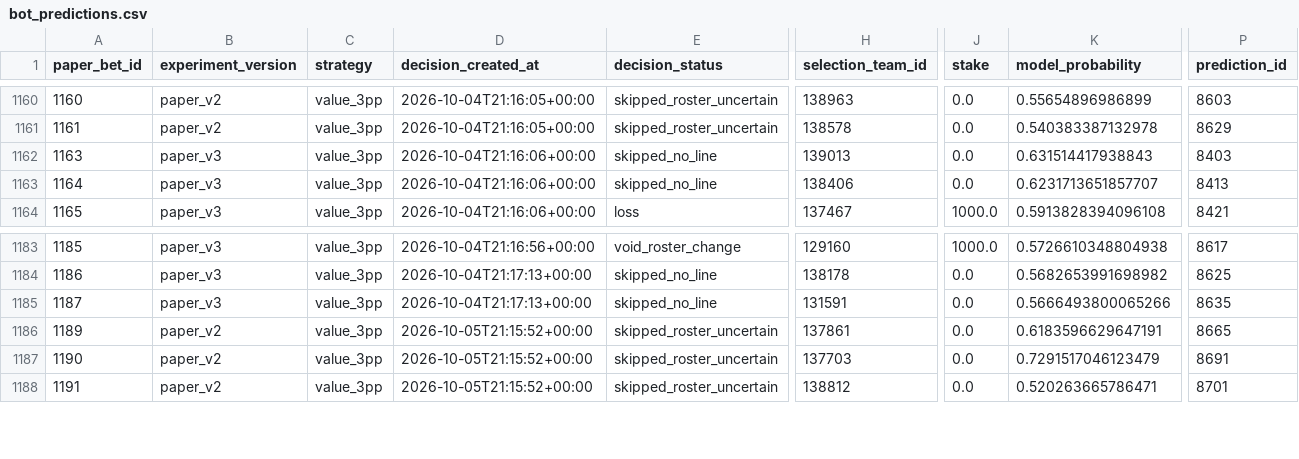
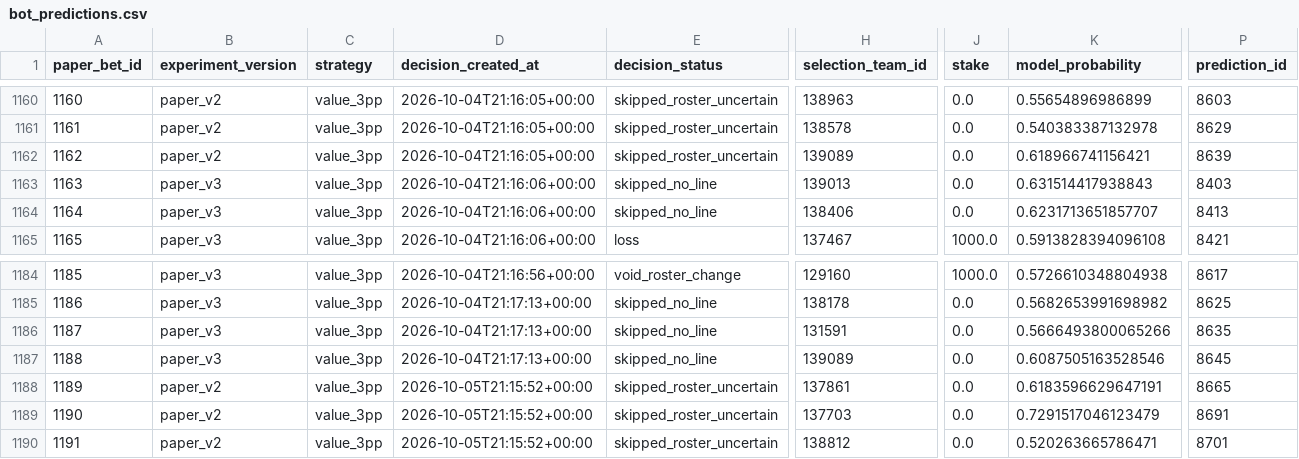
Before and after one commit to metascope-ai/metascope-public-data, a CSV file: data/bot_predictions.csv, drawn as a sheet; only a part is shown, gaps mark what is left out; rows hold the shown columns only; the diff names each change by its address in the sheet, - before the commit and + after, or states it on an @@ line.

Commit message:
Update public prediction data

```diff
--- a/data/bot_predictions.csv
+++ b/data/bot_predictions.csv
+row 1162: 1162 | paper_v2 | value_3pp | 2026-10-04T21:16:05+00:00 | skipped_roster_uncertain | 139089 | 0.0 | 0.618966741156421 | 8639
+row 1187: 1188 | paper_v3 | value_3pp | 2026-10-04T21:17:13+00:00 | skipped_no_line | 139089 | 0.0 | 0.6087505163528546 | 8645
```
Also changed, not shown: 1 other file.
